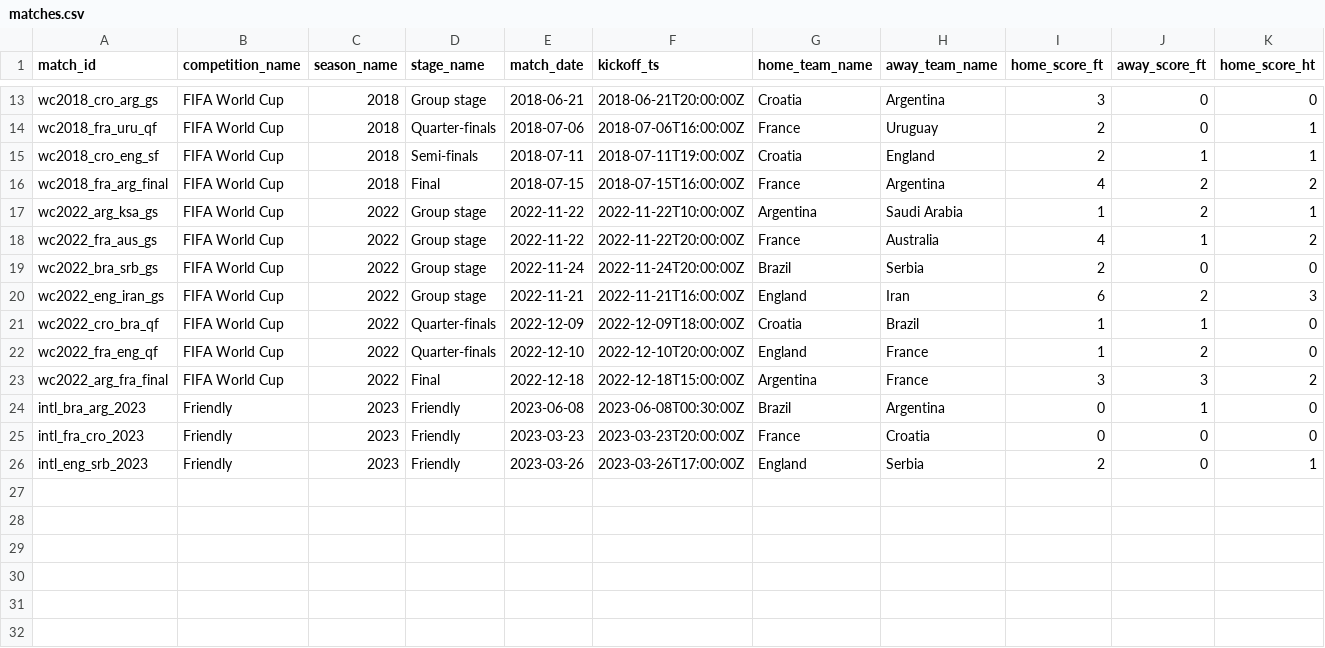
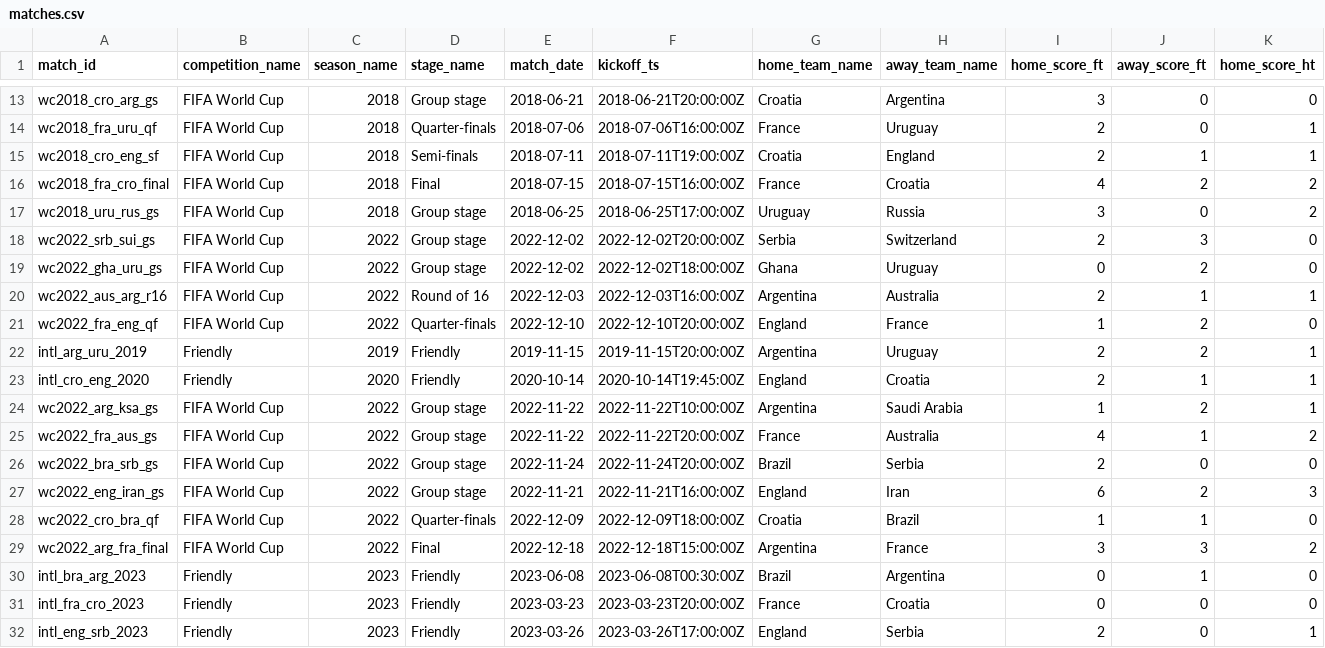
Before and after one commit to AstrophelXD/worldcup-score-predictor, a CSV file: data/samples/matches.csv, drawn as a sheet; only a part is shown, gaps mark what is left out; rows hold the shown columns only; the diff names each change by its address in the sheet, - before the commit and + after, or states it on an @@ line.

Commit message:
feat: update football data with additional teams and match statistics
- Added new teams and their ELO ratings to the ELO history dataset.
- Included additional FIFA rankings for England, Croatia, Uruguay, and others in the FIFA rankings history dataset.
- Expanded match results dataset with new matches, including World Cup and friendly games.
- Updated player statistics to reflect recent performances and injuries.
- Enhanced team aliases mapping to include new entries for Uruguay, Iran, and Australia.
- Adjusted lineup data to reflect changes in formations and player positions.

```diff
--- a/data/samples/matches.csv
+++ b/data/samples/matches.csv
-A16 (match_id): wc2018_fra_arg_final
+A16 (match_id): wc2018_fra_cro_final
-H16 (away_team_name): Argentina
+H16 (away_team_name): Croatia
+row 17: wc2018_uru_rus_gs | FIFA World Cup | 2018 | Group stage | 2018-06-25 | 2018-06-25T17:00:00Z | Uruguay | Russia | 3 | 0 | 2
+row 18: wc2022_srb_sui_gs | FIFA World Cup | 2022 | Group stage | 2022-12-02 | 2022-12-02T20:00:00Z | Serbia | Switzerland | 2 | 3 | 0
+row 19: wc2022_gha_uru_gs | FIFA World Cup | 2022 | Group stage | 2022-12-02 | 2022-12-02T18:00:00Z | Ghana | Uruguay | 0 | 2 | 0
+row 20: wc2022_aus_arg_r16 | FIFA World Cup | 2022 | Round of 16 | 2022-12-03 | 2022-12-03T16:00:00Z | Argentina | Australia | 2 | 1 | 1
@@ row 22 moved to row 21: wc2022_fra_eng_qf @@
+row 22: intl_arg_uru_2019 | Friendly | 2019 | Friendly | 2019-11-15 | 2019-11-15T20:00:00Z | Argentina | Uruguay | 2 | 2 | 1
+row 23: intl_cro_eng_2020 | Friendly | 2020 | Friendly | 2020-10-14 | 2020-10-14T19:45:00Z | England | Croatia | 2 | 1 | 1
```
Also changed, not shown: data/external/examples/fifa_rankings_history.csv, data/samples/elo.csv, 14 other files.
